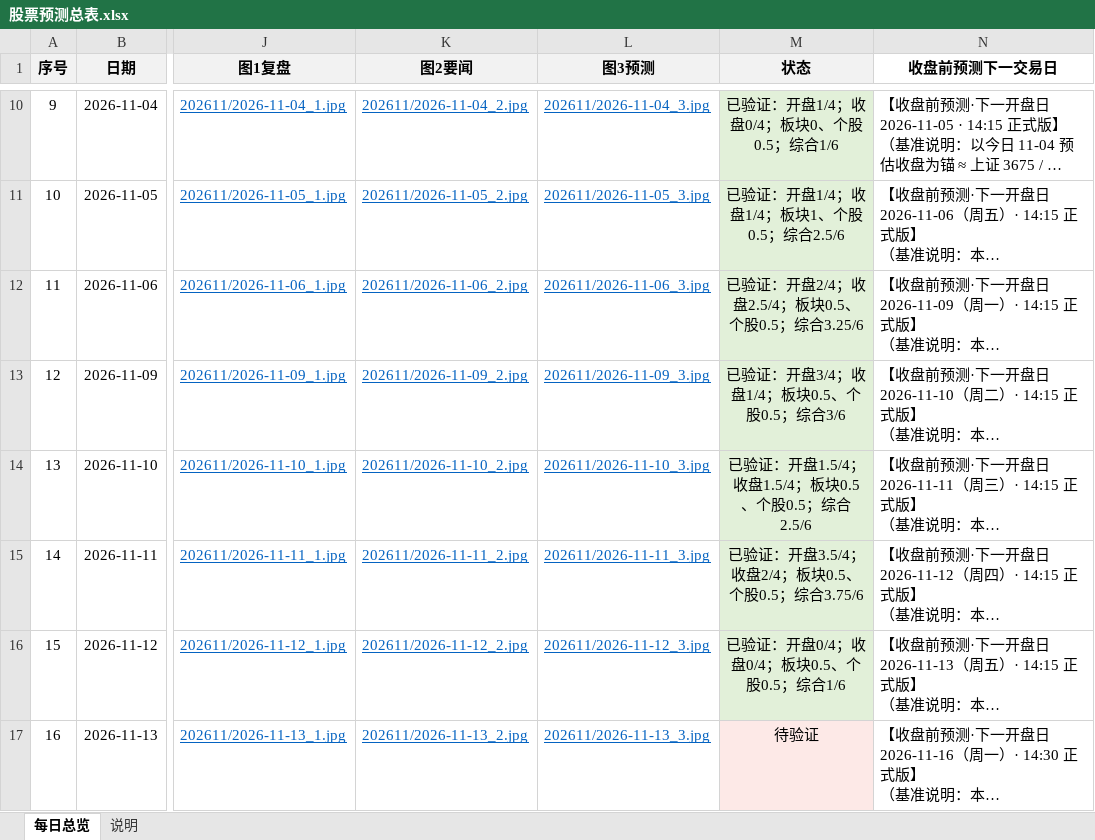
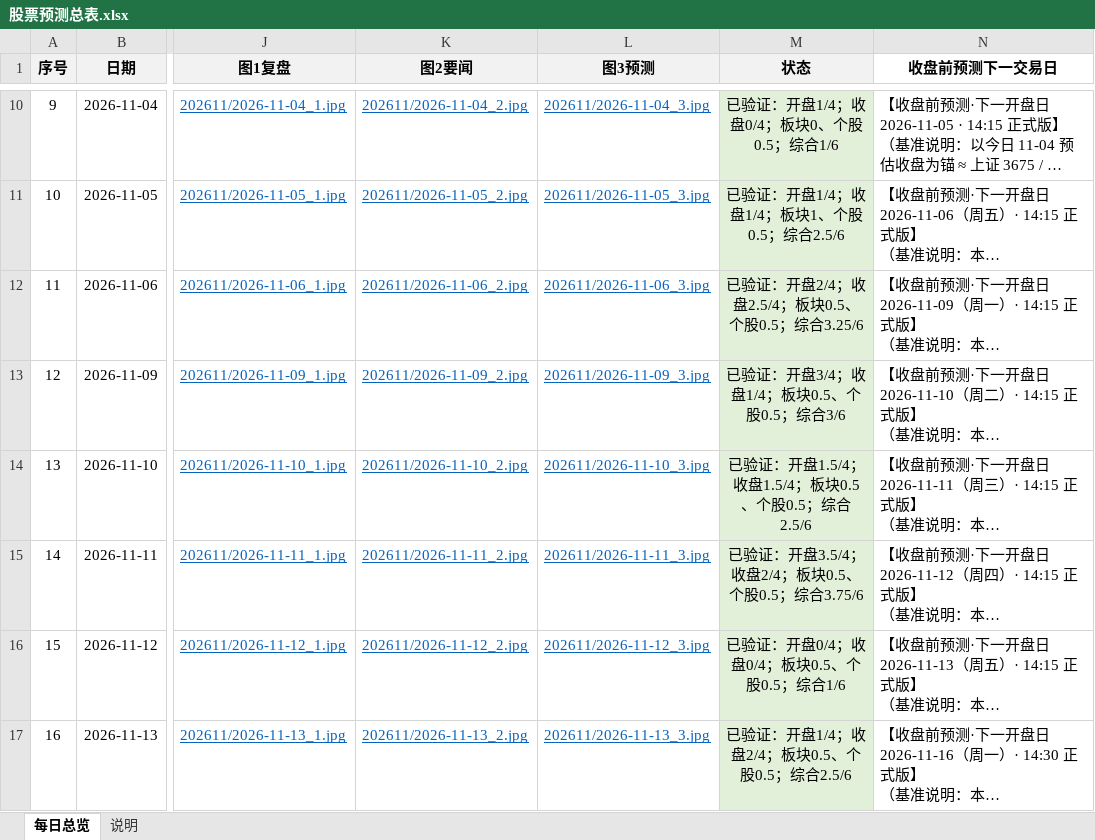
Before and after one commit to feifeiwang/stock-daily-report, an Excel workbook: 股票预测/股票预测总表.xlsx, sheet 每日总览, drawn as a sheet; only a part is shown, gaps mark what is left out; long unchanged cells end in …; values as stored, in another font and other column widths than the file's, no borders; table styles not drawn; the diff names each change by its address in the sheet, - before the commit and + after, or states it on an @@ line.

Commit message:
skip+finalize: 2026-11-14 休市日定稿11-13(M17回填) + A61经验 + A45补丁 + 新模板

```diff
--- a/股票预测/股票预测总表.xlsx (sheet 每日总览)
+++ b/股票预测/股票预测总表.xlsx (sheet 每日总览)
-M17 (状态): 待验证
+M17 (状态): 已验证：开盘1/4；收盘2/4；板块0.5、个股0.5；综合2.5/6
-M17 fill: #FDE9E7
+M17 fill: #E2F0D9
```
